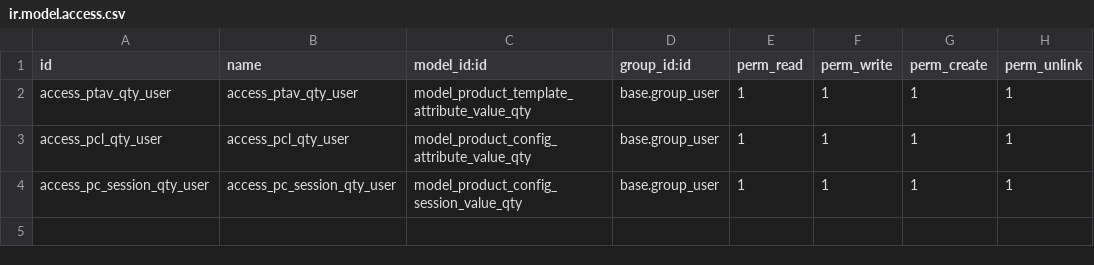
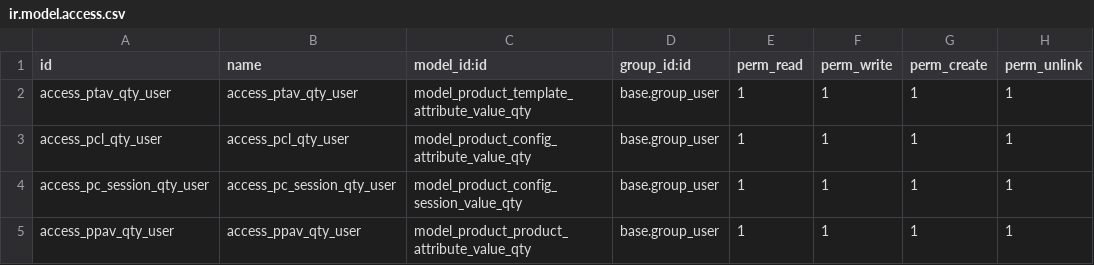
Before and after one commit to kmee/kmee-odoo-addons, a CSV file: product_configurator_quantity/security/ir.model.access.csv, drawn as a sheet; the diff names each change by its address in the sheet, - before the commit and + after, or states it on an @@ line.

Commit message:
[FIX] Product Configurator

```diff
--- a/product_configurator_quantity/security/ir.model.access.csv
+++ b/product_configurator_quantity/security/ir.model.access.csv
+row 5: access_ppav_qty_user | access_ppav_qty_user | model_product_product_attribute_value_qty | base.group_user | 1 | 1 | 1 | 1
```
Also changed, not shown: 6 other files.
